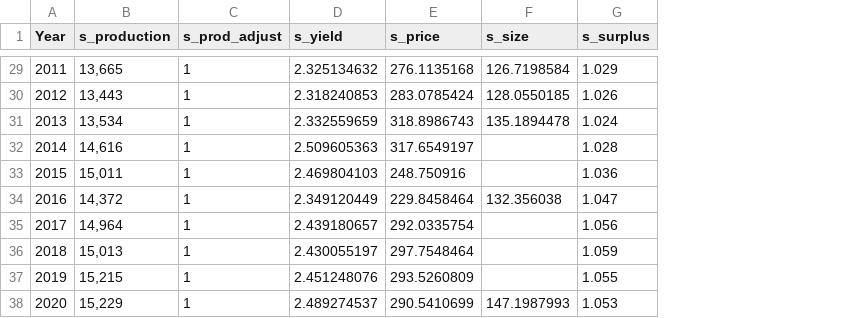
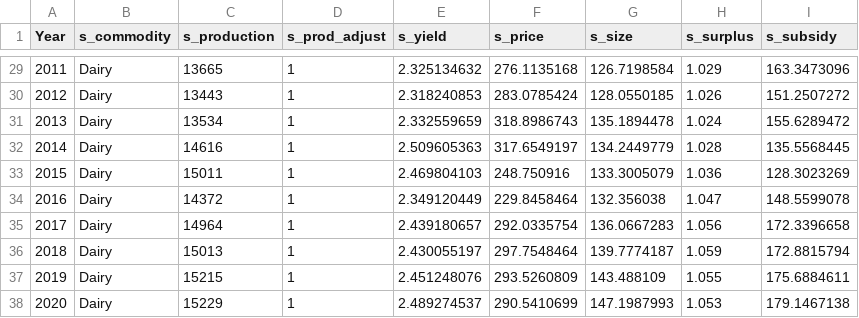
Before and after one commit to OliPerkins1987/LULCSD, a CSV file: mod/data/s_dairy.csv, drawn as a sheet; only a part is shown, gaps mark what is left out; addresses are those after the commit; the diff covers the shown part only; the diff names each change by its address in the sheet, - before the commit and + after, or states it on an @@ line.

```diff
--- a/mod/data/s_dairy.csv
+++ b/mod/data/s_dairy.csv
+column B (s_commodity), rows 29-38: all Dairy
+column I (s_subsidy), rows 29-38: 163.3473096 | 151.2507272 | 155.6289472 | 135.5568445 | 128.3023269 | 148.5599078 | 172.3396658 | 172.8815794 | 175.6884611 | 179.1467138
-C29 (s_production): 13,665
+C29 (s_production): 13665
-C30 (s_production): 13,443
+C30 (s_production): 13443
-C31 (s_production): 13,534
+C31 (s_production): 13534
-C32 (s_production): 14,616
+C32 (s_production): 14616
-G32 (s_size): (empty)
+G32 (s_size): 134.2449779
-C33 (s_production): 15,011
+C33 (s_production): 15011
-G33 (s_size): (empty)
+G33 (s_size): 133.3005079
-C34 (s_production): 14,372
+C34 (s_production): 14372
-C35 (s_production): 14,964
+C35 (s_production): 14964
-G35 (s_size): (empty)
+G35 (s_size): 136.0667283
-C36 (s_production): 15,013
+C36 (s_production): 15013
-G36 (s_size): (empty)
+G36 (s_size): 139.7774187
-C37 (s_production): 15,215
+C37 (s_production): 15215
-G37 (s_size): (empty)
+G37 (s_size): 143.488109
-C38 (s_production): 15,229
+C38 (s_production): 15229
```
Also changed, not shown: 68 edited cells elsewhere in this file, mod/Initial_parameters.csv, mod/Stocks.csv, 29 other files.
